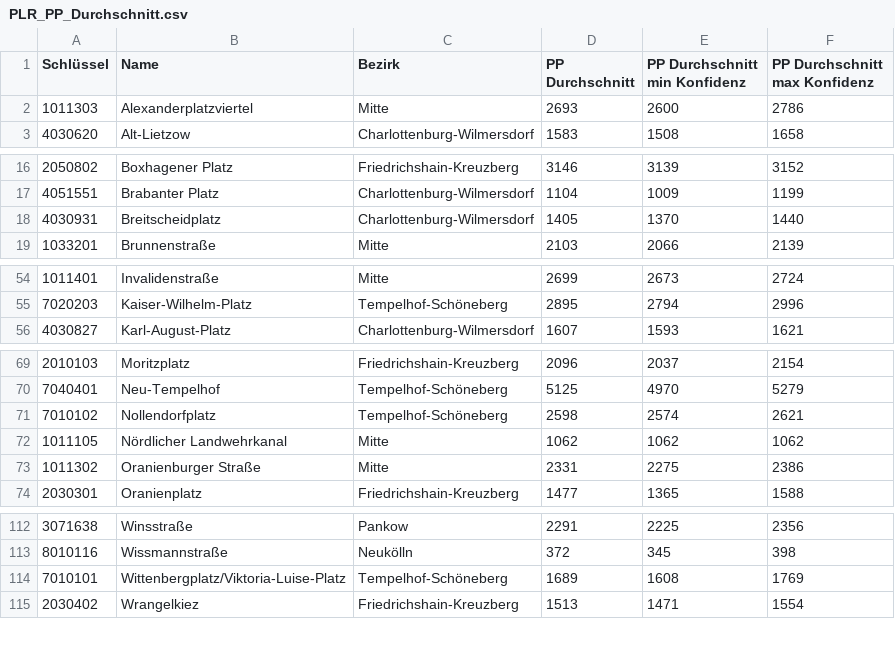
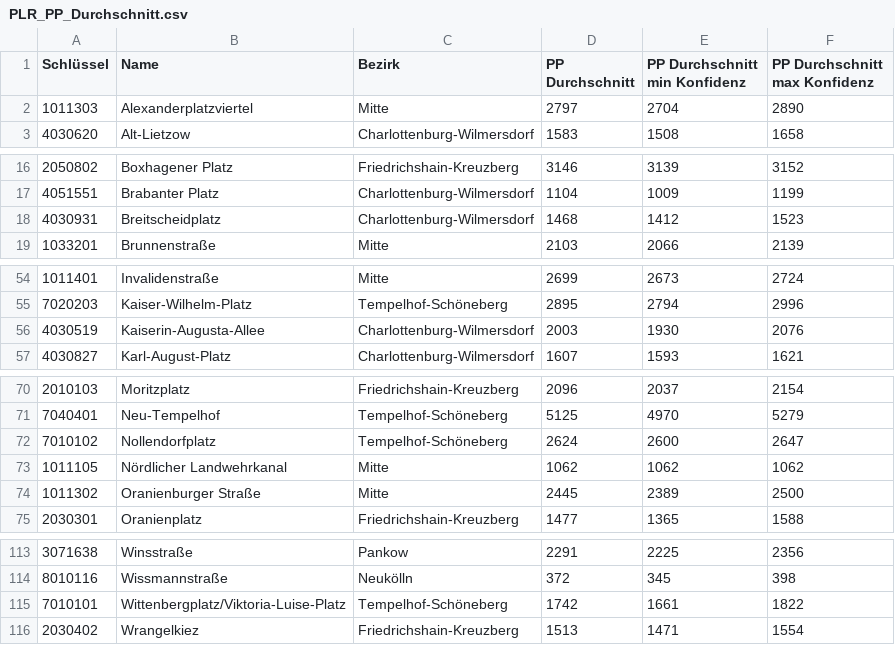
Before and after one commit to hanshack/parkplatztransform-data-analysis, a CSV file: data/out/PLR_PP_Durchschnitt.csv, drawn as a sheet; only a part is shown, gaps mark what is left out; the diff covers the shown part only.

```diff
--- a/data/out/PLR_PP_Durchschnitt.csv
+++ b/data/out/PLR_PP_Durchschnitt.csv
@@ -1,3 +1,3 @@
 Schlüssel,Name,Bezirk,PP Durchschnitt,PP Durchschnitt min Konfidenz,PP Durchschnitt max Konfidenz
-1011303,Alexanderplatzviertel,Mitte,2693,2600,2786
+1011303,Alexanderplatzviertel,Mitte,2797,2704,2890
 4030620,Alt-Lietzow,Charlottenburg-Wilmersdorf,1583,1508,1658
@@ -17,3 +17,3 @@ Schlüssel,Name,Bezirk,PP Durchschnitt,PP Durchschnitt min Konfidenz,PP Durchsch
 4051551,Brabanter Platz,Charlottenburg-Wilmersdorf,1104,1009,1199
-4030931,Breitscheidplatz,Charlottenburg-Wilmersdorf,1405,1370,1440
+4030931,Breitscheidplatz,Charlottenburg-Wilmersdorf,1468,1412,1523
 1033201,Brunnenstraße,Mitte,2103,2066,2139
@@ -55,2 +55,3 @@ Schlüssel,Name,Bezirk,PP Durchschnitt,PP Durchschnitt min Konfidenz,PP Durchsch
 7020203,Kaiser-Wilhelm-Platz,Tempelhof-Schöneberg,2895,2794,2996
+4030519,Kaiserin-Augusta-Allee,Charlottenburg-Wilmersdorf,2003,1930,2076
 4030827,Karl-August-Platz,Charlottenburg-Wilmersdorf,1607,1593,1621
@@ -70,5 +71,5 @@ Schlüssel,Name,Bezirk,PP Durchschnitt,PP Durchschnitt min Konfidenz,PP Durchsch
 7040401,Neu-Tempelhof,Tempelhof-Schöneberg,5125,4970,5279
-7010102,Nollendorfplatz,Tempelhof-Schöneberg,2598,2574,2621
+7010102,Nollendorfplatz,Tempelhof-Schöneberg,2624,2600,2647
 1011105,Nördlicher Landwehrkanal,Mitte,1062,1062,1062
-1011302,Oranienburger Straße,Mitte,2331,2275,2386
+1011302,Oranienburger Straße,Mitte,2445,2389,2500
 2030301,Oranienplatz,Friedrichshain-Kreuzberg,1477,1365,1588
@@ -113,3 +114,3 @@ Schlüssel,Name,Bezirk,PP Durchschnitt,PP Durchschnitt min Konfidenz,PP Durchsch
 8010116,Wissmannstraße,Neukölln,372,345,398
-7010101,Wittenbergplatz/Viktoria-Luise-Platz,Tempelhof-Schöneberg,1689,1608,1769
+7010101,Wittenbergplatz/Viktoria-Luise-Platz,Tempelhof-Schöneberg,1742,1661,1822
 2030402,Wrangelkiez,Friedrichshain-Kreuzberg,1513,1471,1554
```
Also changed, not shown: 4 edited cells elsewhere in this file, data/out/PLR_PP_Flaeche_Strassenverkehr.csv, data/out/PLR_Vergleich_PP_Gruenflaeche.csv, 6 other files.
